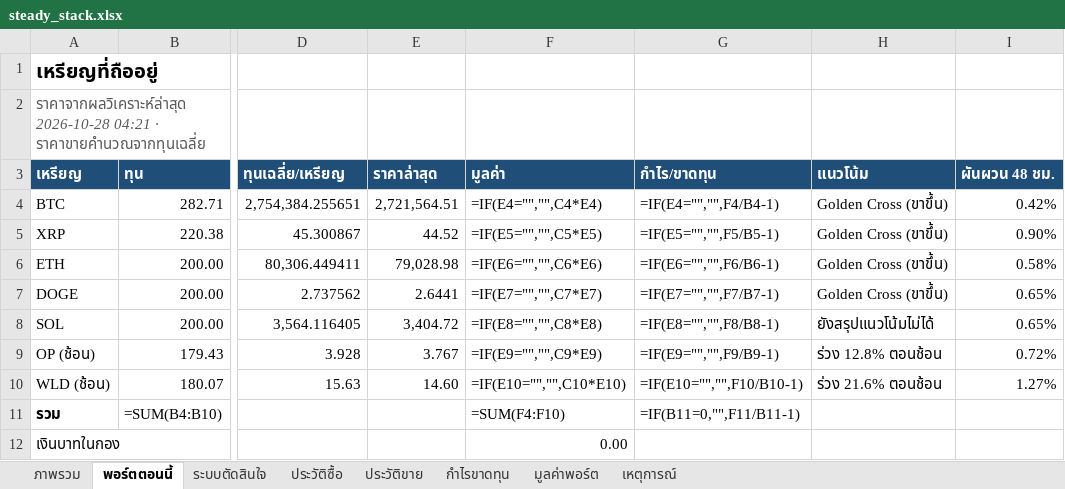
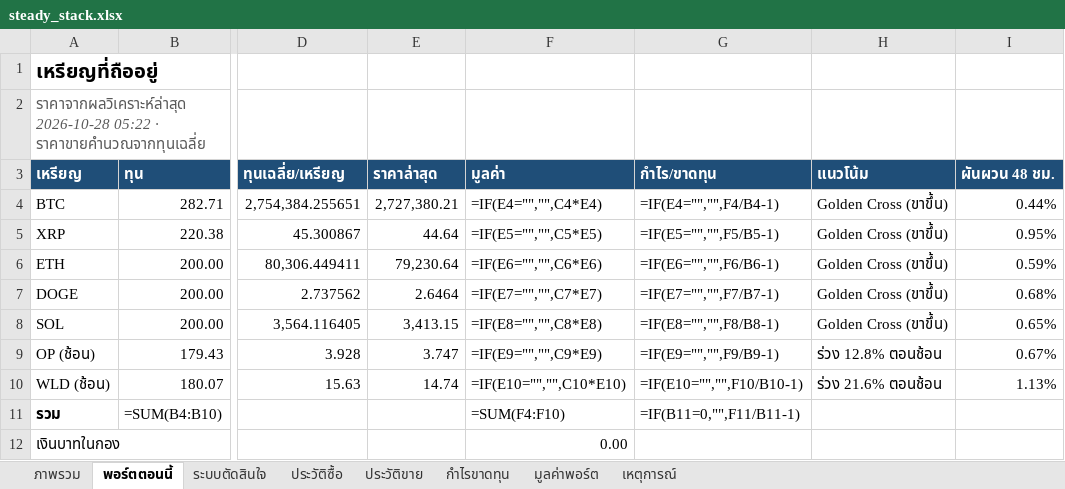
Before and after one commit to sutonakung-ops/BTC-ETH_THB_Alert, an Excel workbook: reports/steady_stack.xlsx, sheet พอร์ตตอนนี้, drawn as a sheet; only a part is shown, gaps mark what is left out; values as stored, in another font and other column widths than the file's, no borders; formulas without a stored value are shown as written; the diff names each change by its address in the sheet, - before the commit and + after, or states it on an @@ line.

```diff
--- a/reports/steady_stack.xlsx (sheet พอร์ตตอนนี้)
+++ b/reports/steady_stack.xlsx (sheet พอร์ตตอนนี้)
-A2 (เหรียญ): ราคาจากผลวิเคราะห์ล่าสุด 2026-10-28 04:21 · ราคาขายคำนวณจากทุนเฉลี่ย
+A2 (เหรียญ): ราคาจากผลวิเคราะห์ล่าสุด 2026-10-28 05:22 · ราคาขายคำนวณจากทุนเฉลี่ย
-E4 (ราคาล่าสุด): 2,721,564.51
+E4 (ราคาล่าสุด): 2,727,380.21
-I4 (ผันผวน 48 ชม.): 0.42%
+I4 (ผันผวน 48 ชม.): 0.44%
-E5 (ราคาล่าสุด): 44.52
+E5 (ราคาล่าสุด): 44.64
-I5 (ผันผวน 48 ชม.): 0.90%
+I5 (ผันผวน 48 ชม.): 0.95%
-E6 (ราคาล่าสุด): 79,028.98
+E6 (ราคาล่าสุด): 79,230.64
-I6 (ผันผวน 48 ชม.): 0.58%
+I6 (ผันผวน 48 ชม.): 0.59%
-E7 (ราคาล่าสุด): 2.6441
+E7 (ราคาล่าสุด): 2.6464
-I7 (ผันผวน 48 ชม.): 0.65%
+I7 (ผันผวน 48 ชม.): 0.68%
-E8 (ราคาล่าสุด): 3,404.72
+E8 (ราคาล่าสุด): 3,413.15
-H8 (แนวโน้ม): ยังสรุปแนวโน้มไม่ได้
+H8 (แนวโน้ม): Golden Cross (ขาขึ้น)
-E9 (ราคาล่าสุด): 3.767
+E9 (ราคาล่าสุด): 3.747
-I9 (ผันผวน 48 ชม.): 0.72%
+I9 (ผันผวน 48 ชม.): 0.67%
-E10 (ราคาล่าสุด): 14.60
+E10 (ราคาล่าสุด): 14.74
-I10 (ผันผวน 48 ชม.): 1.27%
+I10 (ผันผวน 48 ชม.): 1.13%
```
Also changed, not shown: sheet มูลค่าพอร์ต, sheet ภาพรวม, charts or pictures, 9 other files.
